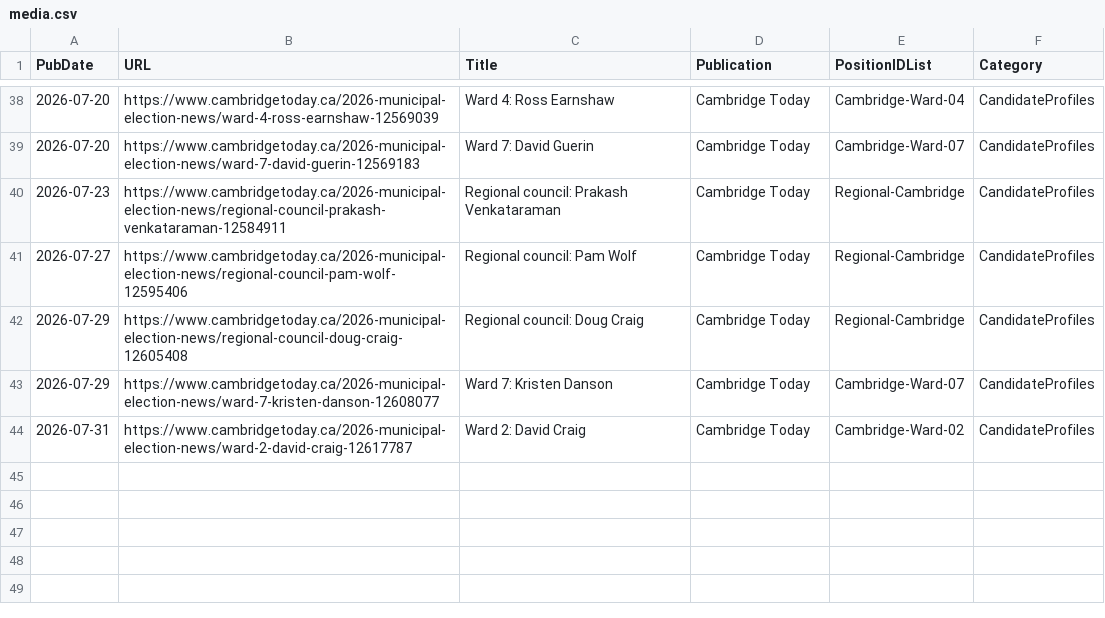
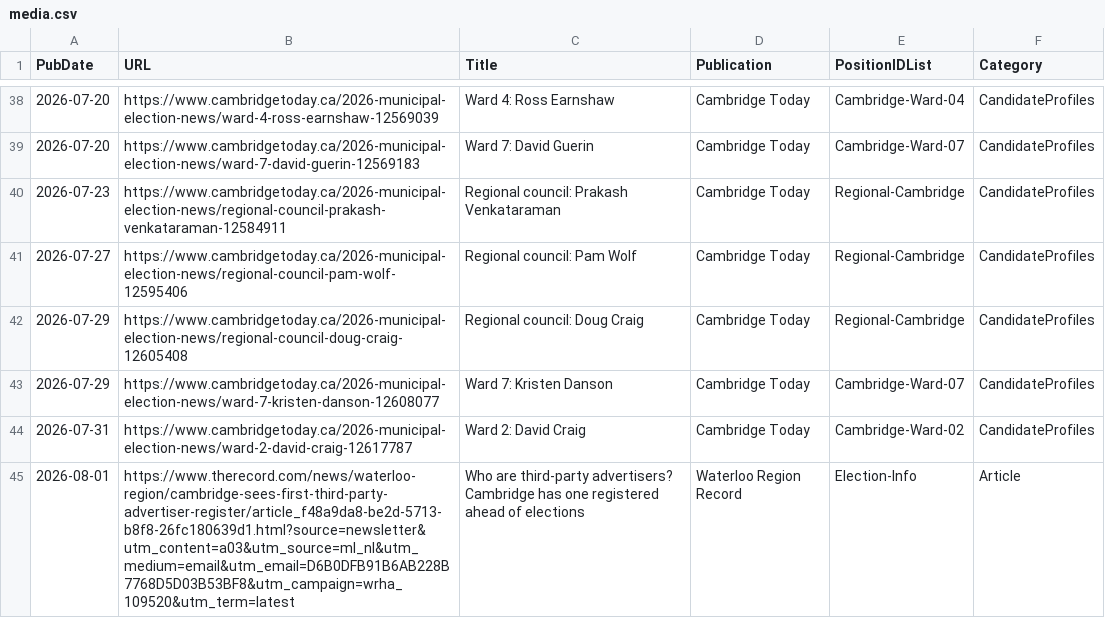
Before and after one commit to CivicTechWR/WRVotesPlaceholder, a CSV file: docs/_data/sync/media.csv, drawn as a sheet; only a part is shown, gaps mark what is left out.

Commit message:
Auto-commit: updated media.csv from Google Docs

```diff
--- a/docs/_data/sync/media.csv
+++ b/docs/_data/sync/media.csv
@@ -44 +44,2 @@ PubDate,URL,Title,Publication,PositionIDList,Category
 2026-07-31,https://www.cambridgetoday.ca/2026-municipal-election-news/ward-2-david-craig-12617787,Ward 2: David Craig,Cambridge Today,Cambridge-Ward-02,CandidateProfiles
+2026-08-01,https://www.therecord.com/news/waterloo-region/cambridge-sees-first-third-party-advertiser-register/article_f48a9da8-be2d-5713-b8f8-26fc180639d1.html?source=newsletter&utm_content=a03&utm_source=ml_nl&utm_medium=email&utm_email=D6B0DFB91B6AB228B7768D5D03B53BF8&utm_campaign=wrha_109520&utm_term=latest,Who are third-party advertisers? Cambridge has one registered ahead of elections,Waterloo Region Record,Election-Info,Article
```
